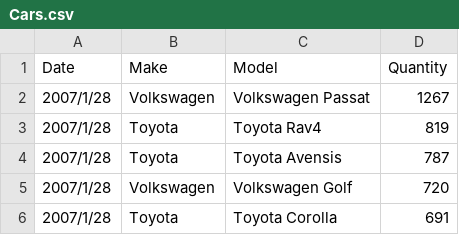
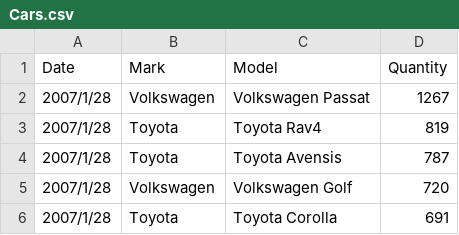
Before and after one commit to ILeshkevich/Task2, a CSV file: CSVParser/bin/Debug/netcoreapp3.0/Cars.csv, drawn as a sheet; only a part is shown.

```diff
--- a/CSVParser/bin/Debug/netcoreapp3.0/Cars.csv
+++ b/CSVParser/bin/Debug/netcoreapp3.0/Cars.csv
@@ -1,2 +1,2 @@
-Date,Make,Model,Quantity
+Date,Mark,Model,Quantity
 2007/1/28,Volkswagen ,Volkswagen Passat,1267
```
Also changed, not shown: 18 other files.
